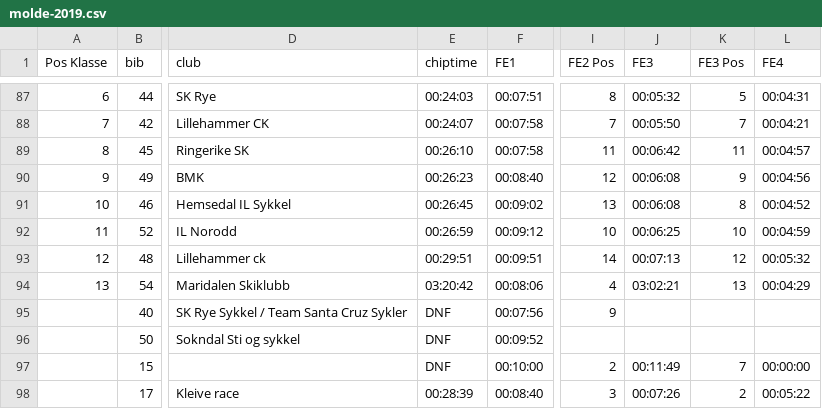
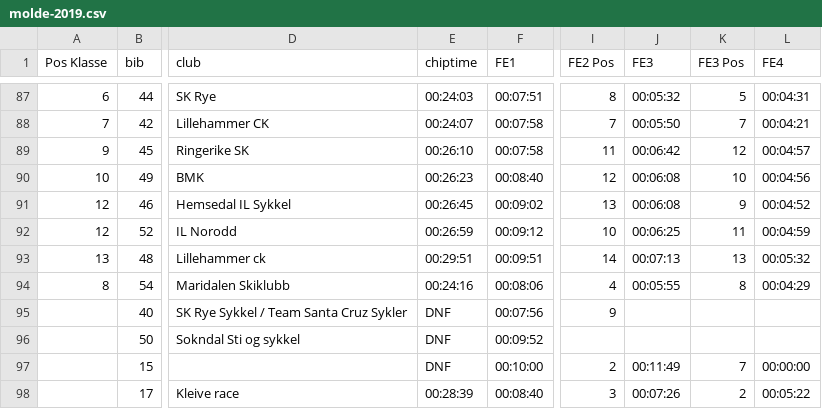
Before and after one commit to knuthaug/enduro-stats, a CSV file: results/2019/molde/molde-2019.csv, drawn as a sheet; only a part is shown, gaps mark what is left out; the diff names each change by its address in the sheet, - before the commit and + after, or states it on an @@ line.

```diff
--- a/results/2019/molde/molde-2019.csv
+++ b/results/2019/molde/molde-2019.csv
-A89 (Pos Klasse): 8
+A89 (Pos Klasse): 9
-K89 (FE3 Pos): 11
+K89 (FE3 Pos): 12
-A90 (Pos Klasse): 9
+A90 (Pos Klasse): 10
-K90 (FE3 Pos): 9
+K90 (FE3 Pos): 10
-A91 (Pos Klasse): 10
+A91 (Pos Klasse): 12
-K91 (FE3 Pos): 8
+K91 (FE3 Pos): 9
-A92 (Pos Klasse): 11
+A92 (Pos Klasse): 12
-K92 (FE3 Pos): 10
+K92 (FE3 Pos): 11
-A93 (Pos Klasse): 12
+A93 (Pos Klasse): 13
-K93 (FE3 Pos): 12
+K93 (FE3 Pos): 13
-A94 (Pos Klasse): 13
+A94 (Pos Klasse): 8
-E94 (chiptime): 03:20:42
+E94 (chiptime): 00:24:16
-J94 (FE3): 03:02:21
+J94 (FE3): 00:05:55
-K94 (FE3 Pos): 13
+K94 (FE3 Pos): 8
```
Also changed, not shown: 20 other files.
